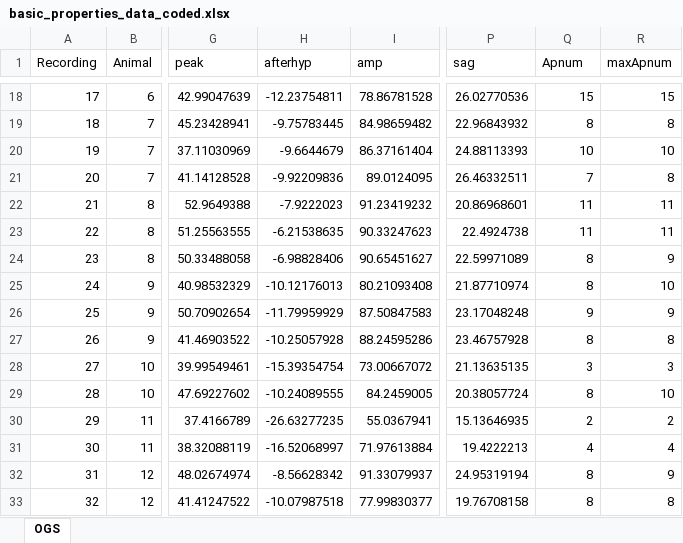
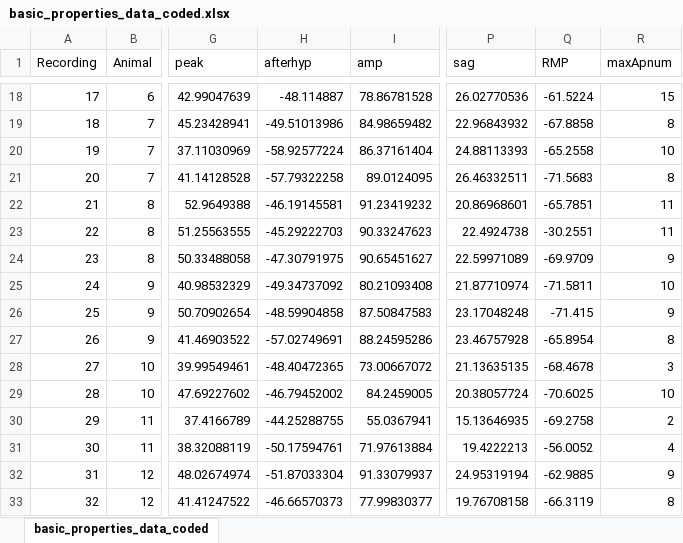
Before and after one commit to acpennlab/ApoE_project, an Excel workbook: data/basic_properties_data_coded.xlsx, sheet basic_properties_data_coded, drawn as a sheet; only a part is shown, gaps mark what is left out; values as stored, in another font and other column widths than the file's, no borders; the diff covers the shown part only; the diff names each change by its address in the sheet, - before the commit and + after, or states it on an @@ line.

```diff
--- a/data/basic_properties_data_coded.xlsx (sheet basic_properties_data_coded)
+++ b/data/basic_properties_data_coded.xlsx (sheet basic_properties_data_coded)
-sheet tab: OGS
+sheet tab: basic_properties_data_coded
-Q1: Apnum
+Q1: RMP
-H18 (afterhyp): -12.23754811
+H18 (afterhyp): -48.114887
-Q18 (RMP): 15
+Q18 (RMP): -61.5224
-H19 (afterhyp): -9.75783445
+H19 (afterhyp): -49.51013986
-Q19 (RMP): 8
+Q19 (RMP): -67.8858
-H20 (afterhyp): -9.6644679
+H20 (afterhyp): -58.92577224
-Q20 (RMP): 10
+Q20 (RMP): -65.2558
-H21 (afterhyp): -9.92209836
+H21 (afterhyp): -57.79322258
-Q21 (RMP): 7
+Q21 (RMP): -71.5683
-H22 (afterhyp): -7.9222023
+H22 (afterhyp): -46.19145581
-Q22 (RMP): 11
+Q22 (RMP): -65.7851
-H23 (afterhyp): -6.21538635
+H23 (afterhyp): -45.29222703
-Q23 (RMP): 11
+Q23 (RMP): -30.2551
-H24 (afterhyp): -6.98828406
+H24 (afterhyp): -47.30791975
-Q24 (RMP): 8
+Q24 (RMP): -69.9709
-H25 (afterhyp): -10.12176013
+H25 (afterhyp): -49.34737092
-Q25 (RMP): 8
+Q25 (RMP): -71.5811
-H26 (afterhyp): -11.79959929
+H26 (afterhyp): -48.59904858
-Q26 (RMP): 9
+Q26 (RMP): -71.415
-H27 (afterhyp): -10.25057928
+H27 (afterhyp): -57.02749691
-Q27 (RMP): 8
+Q27 (RMP): -65.8954
-H28 (afterhyp): -15.39354754
+H28 (afterhyp): -48.40472365
-Q28 (RMP): 3
+Q28 (RMP): -68.4678
-H29 (afterhyp): -10.24089555
+H29 (afterhyp): -46.79452002
-Q29 (RMP): 8
+Q29 (RMP): -70.6025
-H30 (afterhyp): -26.63277235
+H30 (afterhyp): -44.25288755
-Q30 (RMP): 2
+Q30 (RMP): -69.2758
-H31 (afterhyp): -16.52068997
+H31 (afterhyp): -50.17594761
-Q31 (RMP): 4
+Q31 (RMP): -56.0052
-H32 (afterhyp): -8.56628342
+H32 (afterhyp): -51.87033304
-Q32 (RMP): 8
+Q32 (RMP): -62.9885
-H33 (afterhyp): -10.07987518
+H33 (afterhyp): -46.66570373
-Q33 (RMP): 8
+Q33 (RMP): -66.3119
```
Also changed, not shown: 120 edited cells elsewhere in this sheet, 1 other file.
